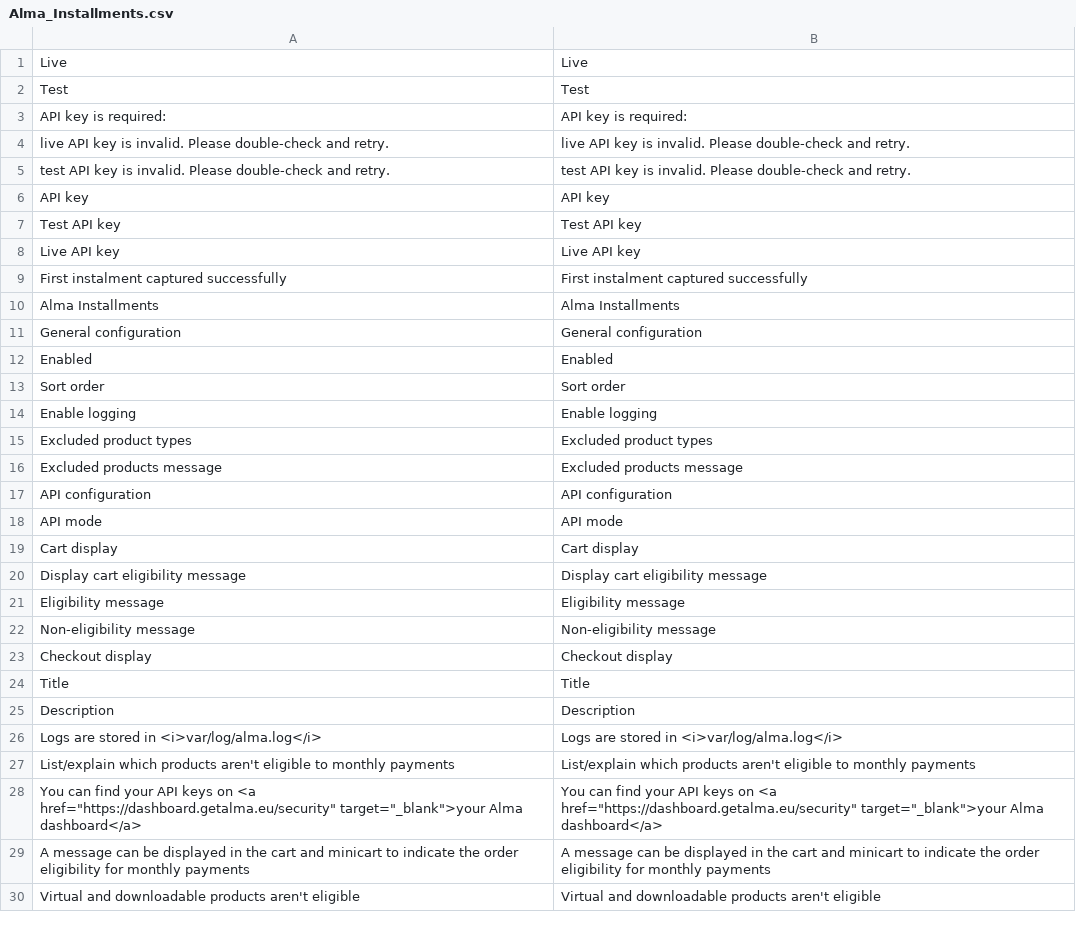
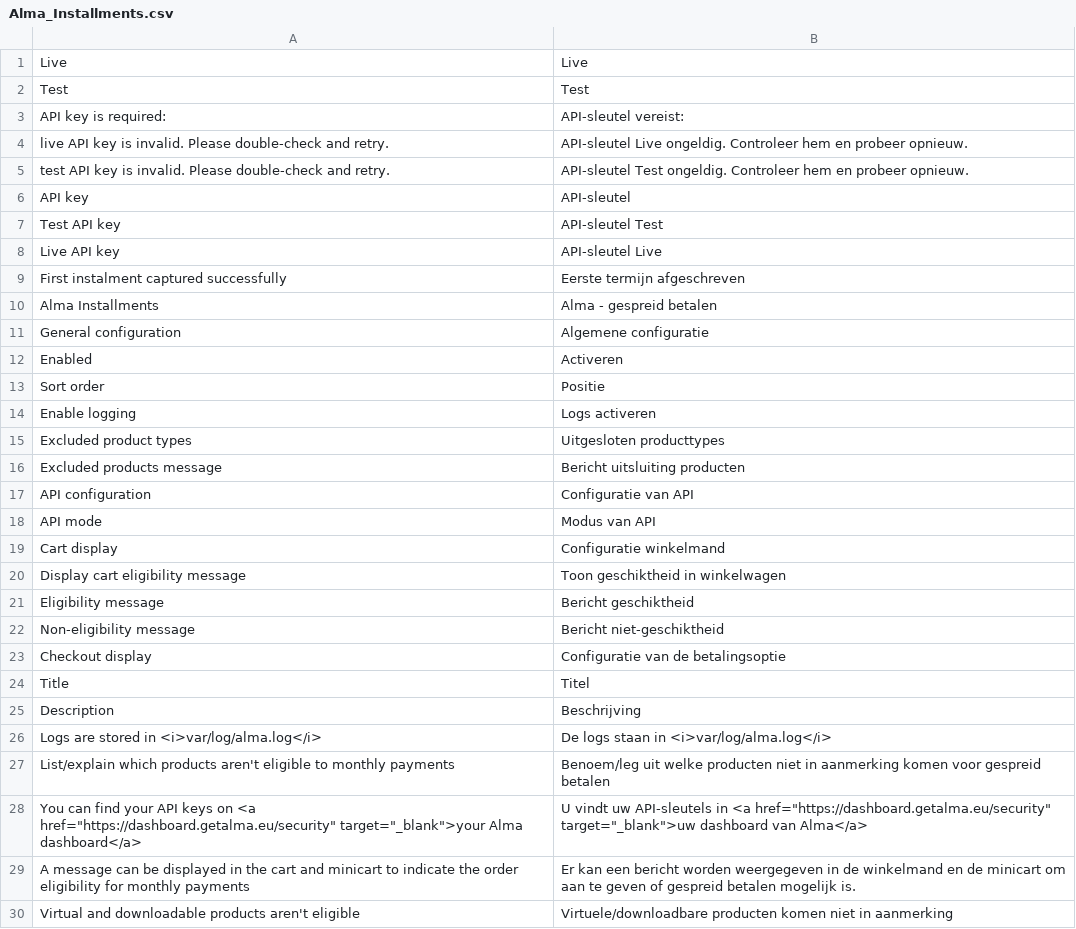
Before and after one commit to alma/alma-installments-magento1, a CSV file: src/app/locale/nl_NL/Alma_Installments.csv, drawn as a sheet; only a part is shown; the diff covers the shown part only.

```diff
--- a/src/app/locale/nl_NL/Alma_Installments.csv
+++ b/src/app/locale/nl_NL/Alma_Installments.csv
@@ -2,29 +2,29 @@
 "Test","Test"
-"API key is required:","API key is required:"
-"live API key is invalid. Please double-check and retry.","live API key is invalid. Please double-check and retry."
-"test API key is invalid. Please double-check and retry.","test API key is invalid. Please double-check and retry."
-"API key","API key"
-"Test API key","Test API key"
-"Live API key","Live API key"
-"First instalment captured successfully","First instalment captured successfully"
-"Alma Installments","Alma Installments"
-"General configuration","General configuration"
-"Enabled","Enabled"
-"Sort order","Sort order"
-"Enable logging","Enable logging"
-"Excluded product types","Excluded product types"
-"Excluded products message","Excluded products message"
-"API configuration","API configuration"
-"API mode","API mode"
-"Cart display","Cart display"
-"Display cart eligibility message","Display cart eligibility message"
-"Eligibility message","Eligibility message"
-"Non-eligibility message","Non-eligibility message"
-"Checkout display","Checkout display"
-"Title","Title"
-"Description","Description"
-"Logs are stored in <i>var/log/alma.log</i>","Logs are stored in <i>var/log/alma.log</i>"
-"List/explain which products aren't eligible to monthly payments","List/explain which products aren't eligible to monthly payments"
-"You can find your API keys on <a href=""https://dashboard.getalma.eu/security"" target=""_blank"">your Alma dashboard</a>","You can find your API keys on <a href=""https://dashboard.getalma.eu/security"" target=""_blank"">your Alma dashboard</a>"
-"A message can be displayed in the cart and minicart to indicate the order eligibility for monthly payments","A message can be displayed in the cart and minicart to indicate the order eligibility for monthly payments"
-"Virtual and downloadable products aren't eligible","Virtual and downloadable products aren't eligible"
+"API key is required:","API-sleutel vereist:"
+"live API key is invalid. Please double-check and retry.","API-sleutel Live ongeldig. Controleer hem en probeer opnieuw."
+"test API key is invalid. Please double-check and retry.","API-sleutel Test ongeldig. Controleer hem en probeer opnieuw."
+"API key","API-sleutel"
+"Test API key","API-sleutel  Test"
+"Live API key","API-sleutel Live"
+"First instalment captured successfully","Eerste termijn afgeschreven"
+"Alma Installments","Alma - gespreid betalen"
+"General configuration","Algemene configuratie"
+"Enabled","Activeren"
+"Sort order","Positie"
+"Enable logging","Logs activeren"
+"Excluded product types","Uitgesloten producttypes"
+"Excluded products message","Bericht uitsluiting producten"
+"API configuration","Configuratie van API"
+"API mode","Modus van API"
+"Cart display","Configuratie winkelmand"
+"Display cart eligibility message","Toon geschiktheid in winkelwagen"
+"Eligibility message","Bericht geschiktheid"
+"Non-eligibility message","Bericht niet-geschiktheid"
+"Checkout display","Configuratie van de betalingsoptie"
+"Title","Titel"
+"Description","Beschrijving"
+"Logs are stored in <i>var/log/alma.log</i>","De logs staan in <i>var/log/alma.log</i>"
+"List/explain which products aren't eligible to monthly payments","Benoem/leg uit welke producten niet in aanmerking komen voor gespreid betalen"
+"You can find your API keys on <a href=""https://dashboard.getalma.eu/security"" target=""_blank"">your Alma dashboard</a>","U vindt uw API-sleutels in <a href=""https://dashboard.getalma.eu/security"" target=""_blank"">uw dashboard van Alma</a>"
+"A message can be displayed in the cart and minicart to indicate the order eligibility for monthly payments","Er kan een bericht worden weergegeven in de winkelmand en de minicart om aan te geven of gespreid betalen mogelijk is."
+"Virtual and downloadable products aren't eligible","Virtuele/downloadbare producten komen niet in aanmerking"
```
Also changed, not shown: 27 edited cells elsewhere in this file, src/app/locale/de_DE/Alma_Installments.csv, src/app/locale/es_ES/Alma_Installments.csv, 2 other files.
